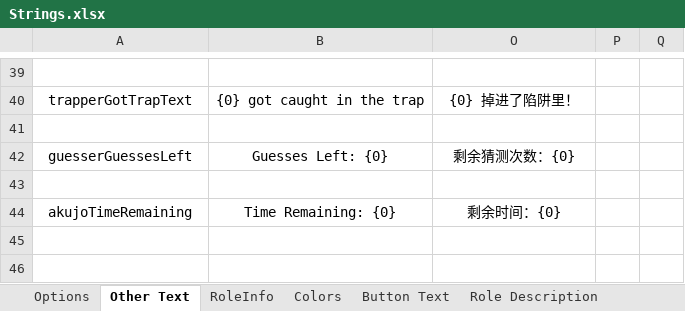
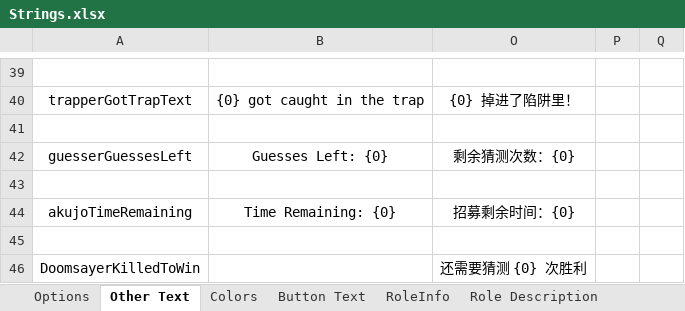
Before and after one commit to mxyx-club/TheOtherUs-Edited, an Excel workbook: Strings.xlsx, sheet Other Text, drawn as a sheet; only a part is shown, gaps mark what is left out; values as stored, in another font and other column widths than the file's, no borders; the diff names each change by its address in the sheet, - before the commit and + after, or states it on an @@ line.

```diff
--- a/Strings.xlsx (sheet Other Text)
+++ b/Strings.xlsx (sheet Other Text)
@@ sheet tab order changed: Options | Other Text | Colors | Button Text | RoleInfo | Role Description @@
-O44: 剩余时间：{0}
+O44: 招募剩余时间：{0}
+row 45: (empty)
+row 46: DoomsayerKilledToWin |  | 还需要猜测 {0} 次胜利
```
Also changed, not shown: sheet Role Description, 10 other files.
